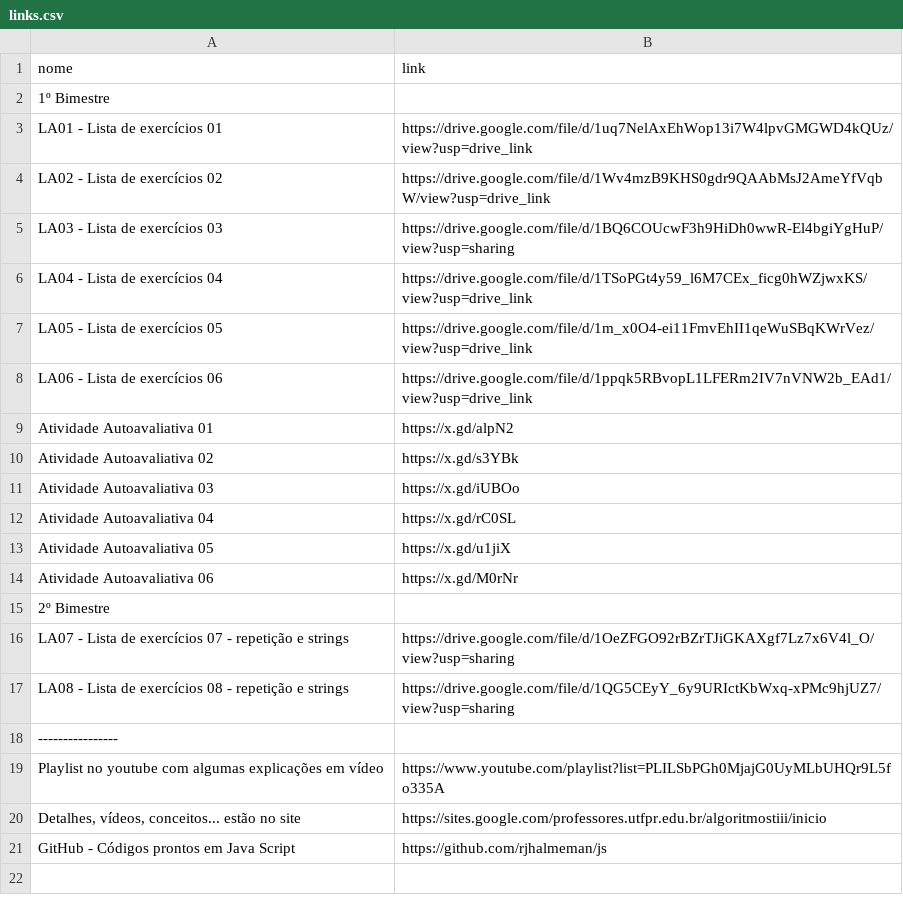
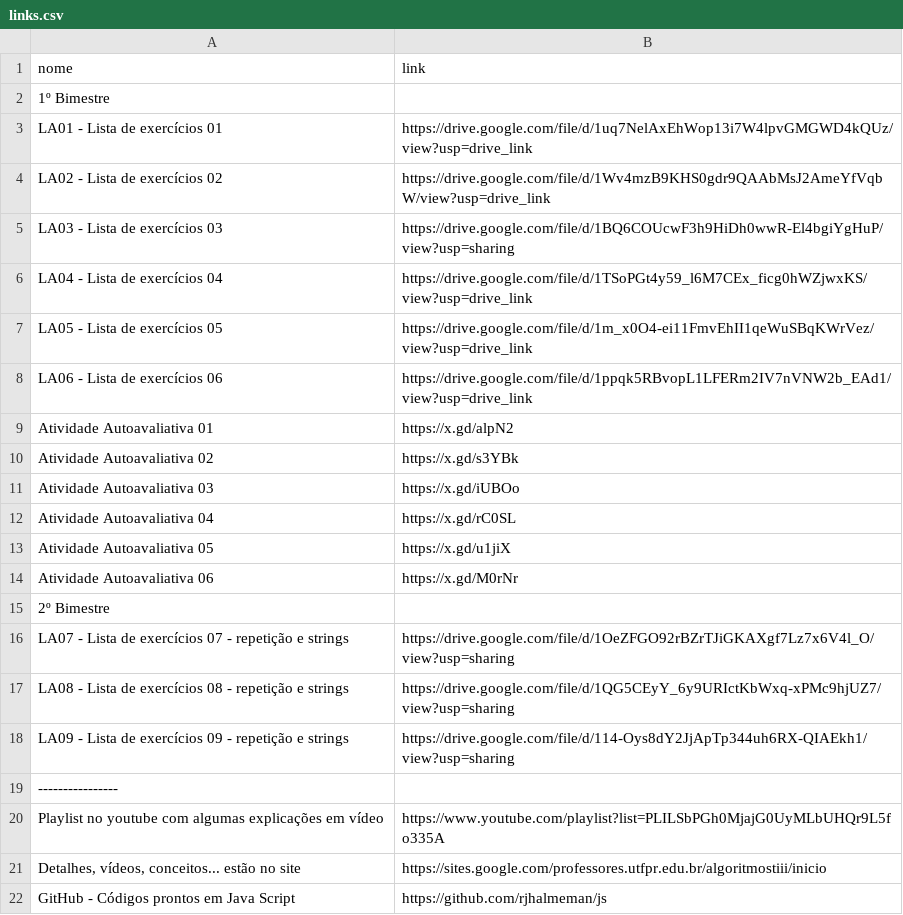
Before and after one commit to rjhalmeman/js, a CSV file: links.csv, drawn as a sheet; the diff names each change by its address in the sheet, - before the commit and + after, or states it on an @@ line.

Commit message:
12/06/2024 - 05:03:15

```diff
--- a/links.csv
+++ b/links.csv
+row 18: LA09 - Lista de exercícios 09 - repetição e strings | https://drive.google.com/file/d/114-Oys8dY2JjApTp344uh6RX-QIAEkh1/view?usp=sharing
```
